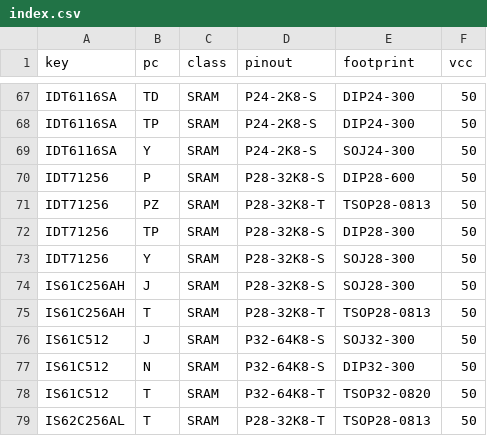
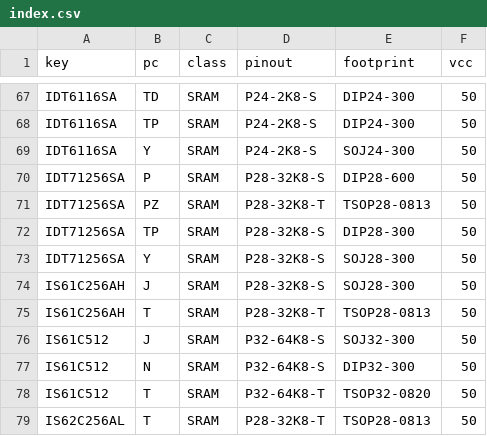
Before and after one commit to ikle/pdp11, a CSV file: db/pinout/SRAM/index.csv, drawn as a sheet; only a part is shown, gaps mark what is left out.

Commit message:
db/pinout: specify family index for IDT71256

```diff
--- a/db/pinout/SRAM/index.csv
+++ b/db/pinout/SRAM/index.csv
@@ -69,6 +69,6 @@ IDT6116SA,TP,SRAM,P24-2K8-S,DIP24-300,50
 IDT6116SA,Y,SRAM,P24-2K8-S,SOJ24-300,50
-IDT71256,P,SRAM,P28-32K8-S,DIP28-600,50
-IDT71256,PZ,SRAM,P28-32K8-T,TSOP28-0813,50
-IDT71256,TP,SRAM,P28-32K8-S,DIP28-300,50
-IDT71256,Y,SRAM,P28-32K8-S,SOJ28-300,50
+IDT71256SA,P,SRAM,P28-32K8-S,DIP28-600,50
+IDT71256SA,PZ,SRAM,P28-32K8-T,TSOP28-0813,50
+IDT71256SA,TP,SRAM,P28-32K8-S,DIP28-300,50
+IDT71256SA,Y,SRAM,P28-32K8-S,SOJ28-300,50
 IS61C256AH,J,SRAM,P28-32K8-S,SOJ28-300,50
```
